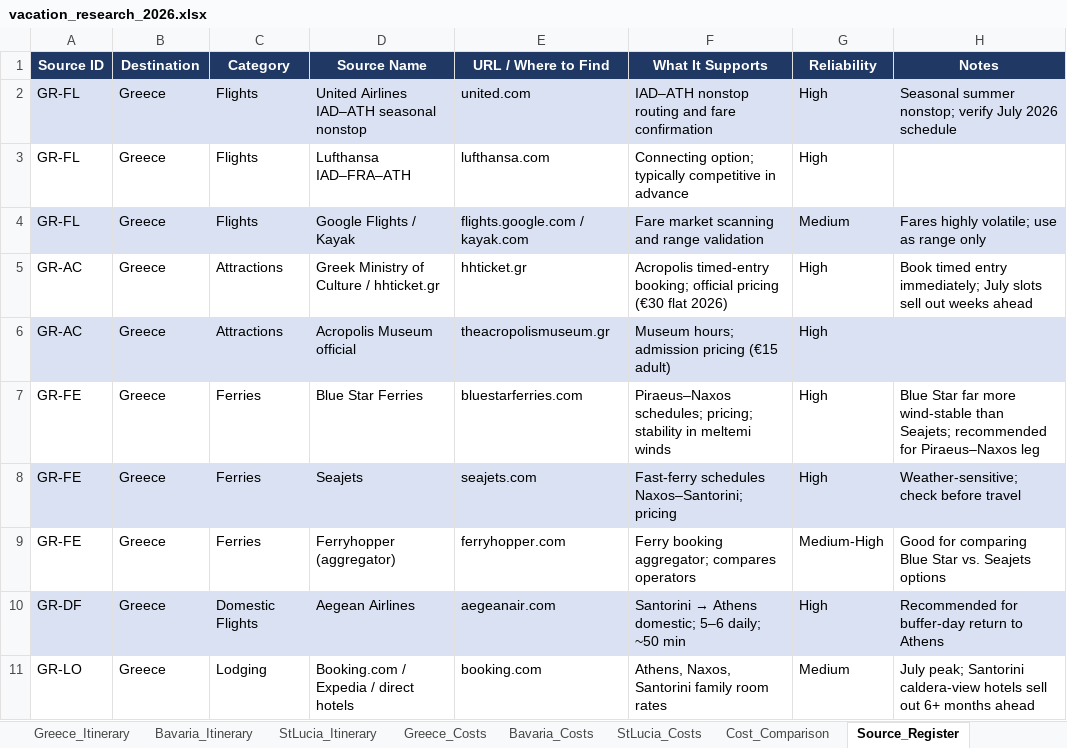
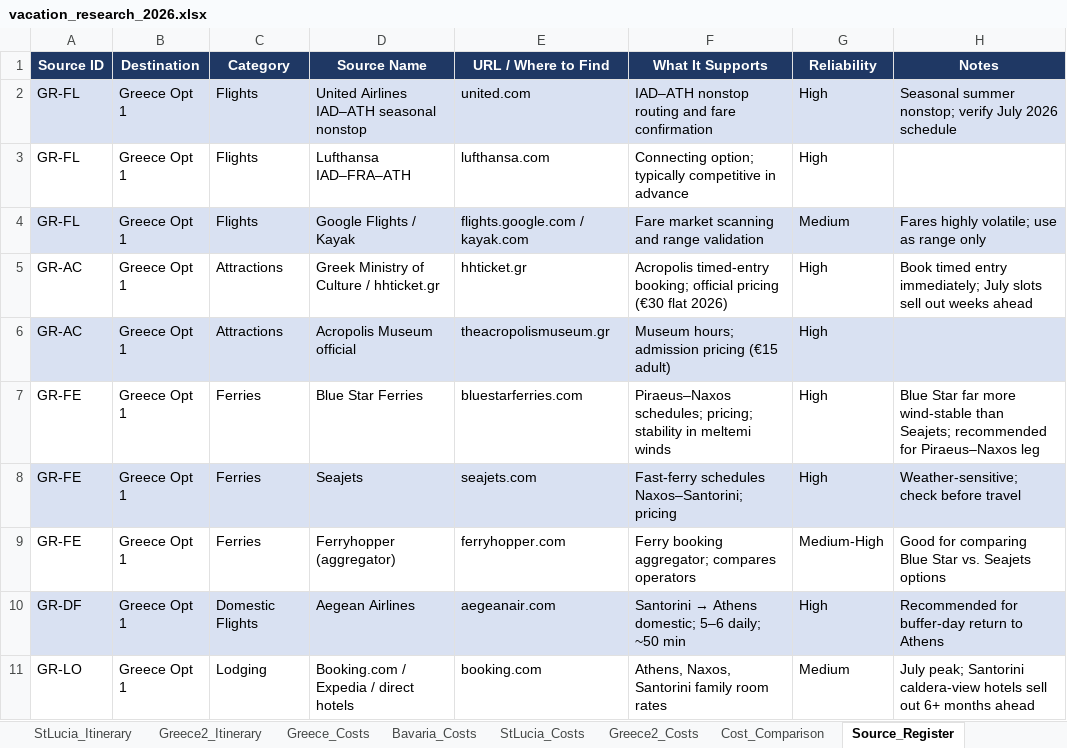
Before and after one commit to jimbubb1974/vacation-research-2026, an Excel workbook: vacation_research_2026.xlsx, sheet Source_Register, drawn as a sheet; only a part is shown; values as stored, in another font and other column widths than the file's, no borders; the diff covers the shown part only; the diff names each change by its address in the sheet, - before the commit and + after, or states it on an @@ line.

```diff
--- a/vacation_research_2026.xlsx (sheet Source_Register)
+++ b/vacation_research_2026.xlsx (sheet Source_Register)
+sheet tab: Greece2_Itinerary
+sheet tab: Greece2_Costs
-B2:B11 (Destination): Greece
+B2:B11 (Destination): Greece Opt 1
```
Also changed, not shown: 8 added rows and 2 edited cells elsewhere in this sheet, sheet Summary, sheet Cost_Comparison, 1 other file.
